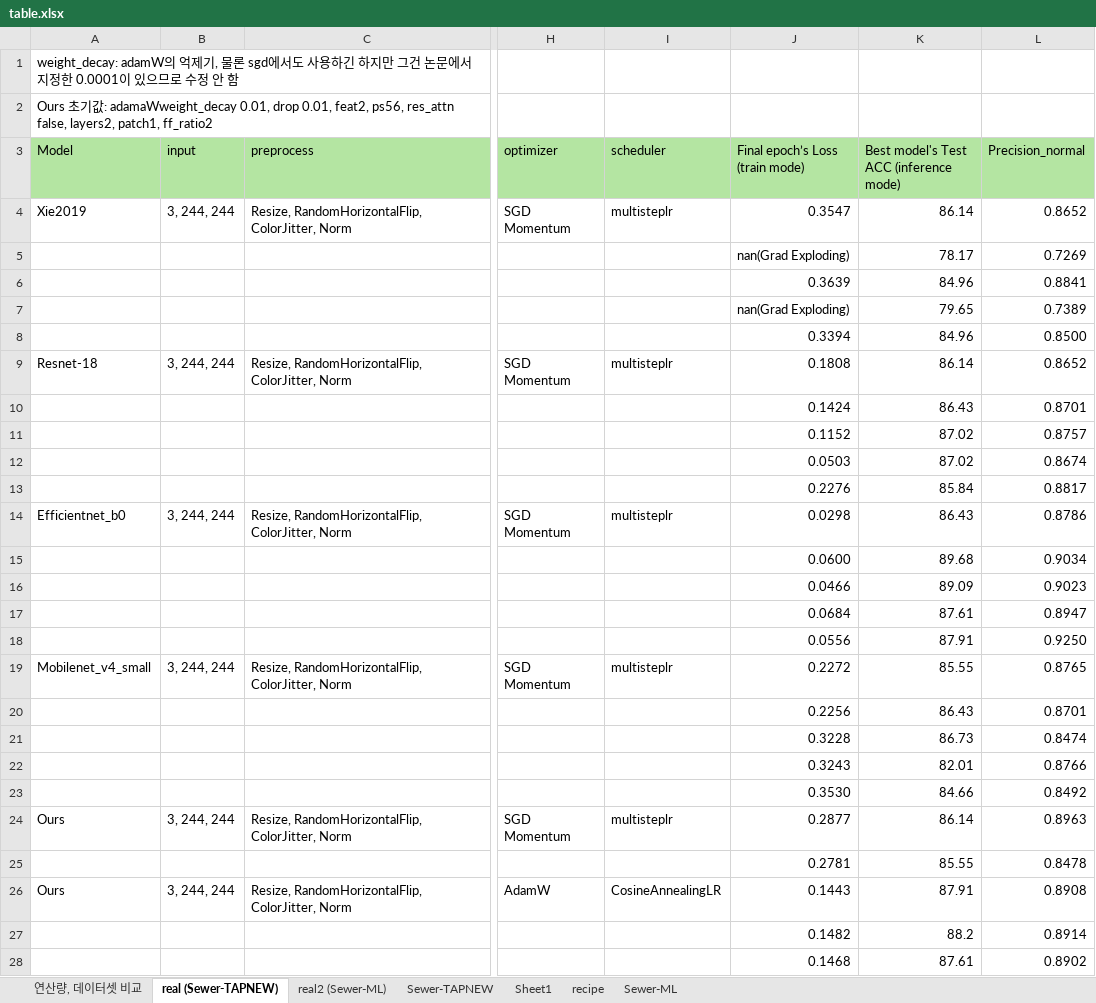
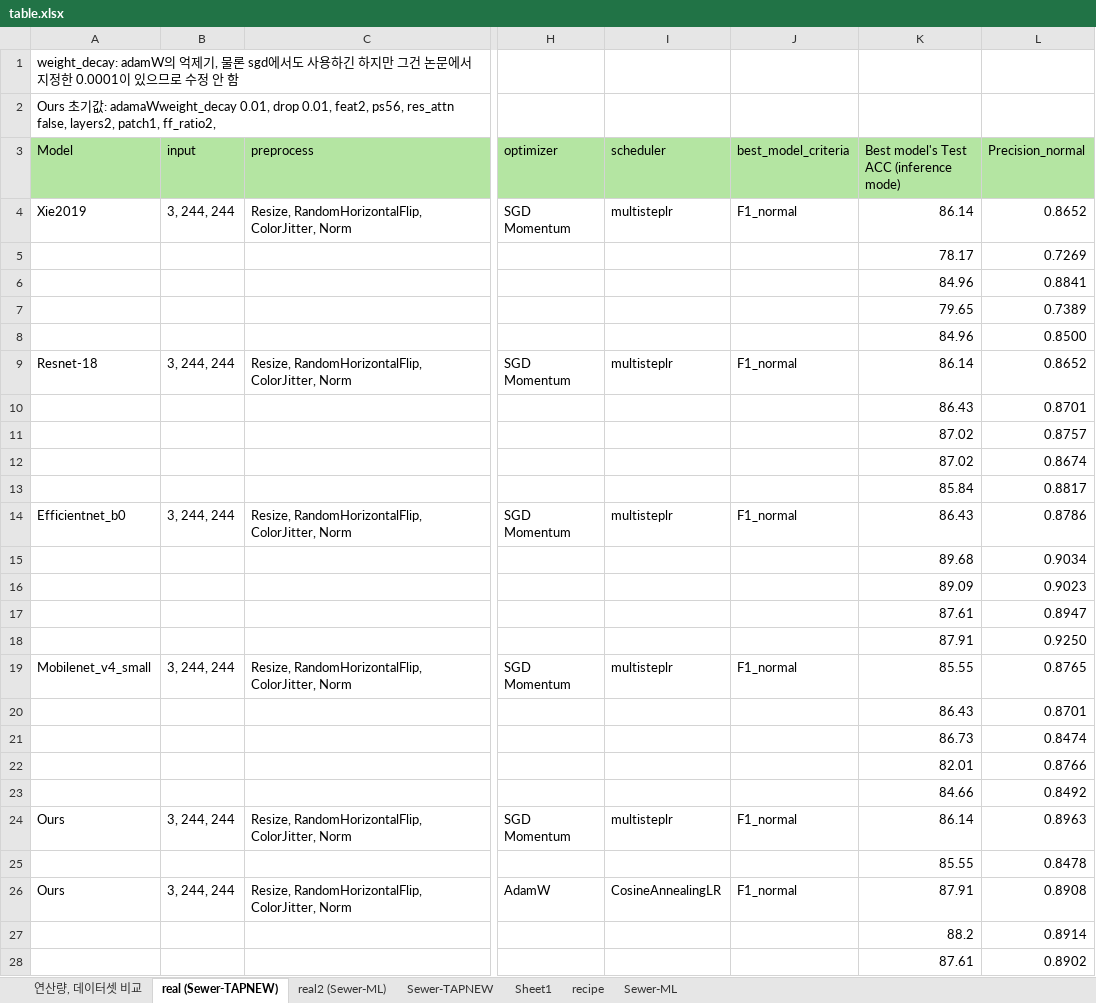
Before and after one commit to Hannibal730/On-device-Sewer-Defect-Inspection, an Excel workbook: table.xlsx, sheet real (Sewer-TAPNEW), drawn as a sheet; only a part is shown, gaps mark what is left out; values as stored, in another font and other column widths than the file's, no borders; conditional formats not drawn; the diff covers the shown part only; the diff names each change by its address in the sheet, - before the commit and + after, or states it on an @@ line.

Commit message:
🎨refactor: loss 함수 그래프를 train loss에서 val loss로 수정

```diff
--- a/table.xlsx (sheet real (Sewer-TAPNEW))
+++ b/table.xlsx (sheet real (Sewer-TAPNEW))
-A2 (Model): …layers2, patch1, ff_ratio2
+A2 (Model): …layers2, patch1, ff_ratio2,
-J3: Final epoch’s Loss (train mode)
+J3: best_model_criteria
-J4 (best_model_criteria): 0.3547
+J4 (best_model_criteria): F1_normal
-J5 (best_model_criteria): nan(Grad Exploding)
+J5 (best_model_criteria): (empty)
-J6 (best_model_criteria): 0.3639
+J6 (best_model_criteria): (empty)
-J7 (best_model_criteria): nan(Grad Exploding)
+J7 (best_model_criteria): (empty)
-J8 (best_model_criteria): 0.3394
+J8 (best_model_criteria): (empty)
-J9 (best_model_criteria): 0.1808
+J9 (best_model_criteria): F1_normal
-J10 (best_model_criteria): 0.1424
+J10 (best_model_criteria): (empty)
-J11 (best_model_criteria): 0.1152
+J11 (best_model_criteria): (empty)
-J12 (best_model_criteria): 0.0503
+J12 (best_model_criteria): (empty)
-J13 (best_model_criteria): 0.2276
+J13 (best_model_criteria): (empty)
-J14 (best_model_criteria): 0.0298
+J14 (best_model_criteria): F1_normal
-J15 (best_model_criteria): 0.0600
+J15 (best_model_criteria): (empty)
-J16 (best_model_criteria): 0.0466
+J16 (best_model_criteria): (empty)
-J17 (best_model_criteria): 0.0684
+J17 (best_model_criteria): (empty)
-J18 (best_model_criteria): 0.0556
+J18 (best_model_criteria): (empty)
-J19 (best_model_criteria): 0.2272
+J19 (best_model_criteria): F1_normal
-J20 (best_model_criteria): 0.2256
+J20 (best_model_criteria): (empty)
-J21 (best_model_criteria): 0.3228
+J21 (best_model_criteria): (empty)
-J22 (best_model_criteria): 0.3243
+J22 (best_model_criteria): (empty)
-J23 (best_model_criteria): 0.3530
+J23 (best_model_criteria): (empty)
-J24 (best_model_criteria): 0.2877
+J24 (best_model_criteria): F1_normal
-J25 (best_model_criteria): 0.2781
+J25 (best_model_criteria): (empty)
-J26 (best_model_criteria): 0.1443
+J26 (best_model_criteria): F1_normal
-J27 (best_model_criteria): 0.1482
+J27 (best_model_criteria): (empty)
-J28 (best_model_criteria): 0.1468
+J28 (best_model_criteria): (empty)
```
Also changed, not shown: 1 added row, 49 edited cells and cell formats elsewhere in this sheet, sheet real2 (Sewer-ML), 1 other file.
